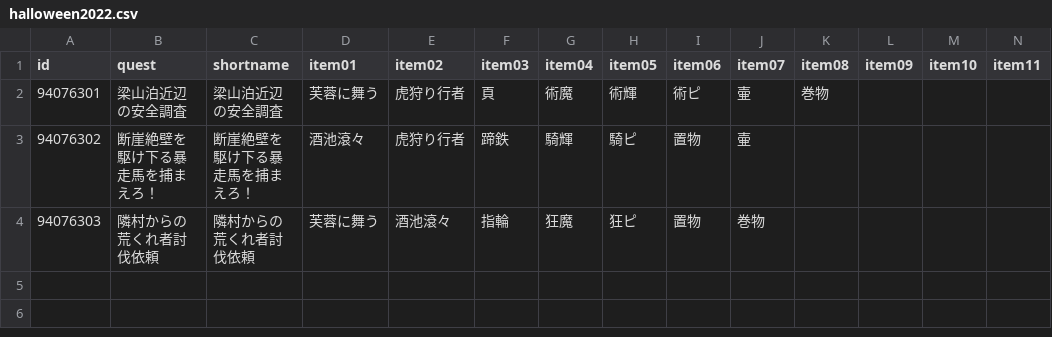
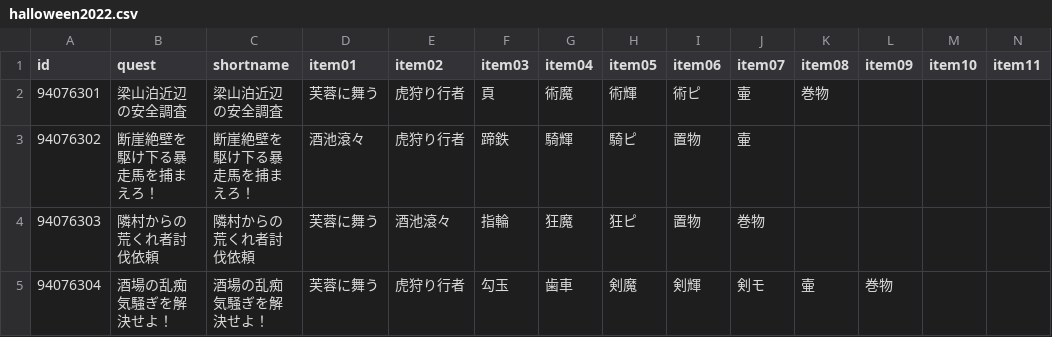
Before and after one commit to fgosc/fgoscdata, a CSV file: data/csv/halloween2022.csv, drawn as a sheet; only a part is shown; rows hold the shown columns only; the diff names each change by its address in the sheet, - before the commit and + after, or states it on an @@ line.

Commit message:
Halloween 2022 day 2

```diff
--- a/data/csv/halloween2022.csv
+++ b/data/csv/halloween2022.csv
+row 5: 94076304 | 酒場の乱痴気騒ぎを解決せよ！ | 酒場の乱痴気騒ぎを解決せよ！ | 芙蓉に舞う | 虎狩り行者 | 勾玉 | 歯車 | 剣魔 | 剣輝 | 剣モ | 壷 | 巻物
```
Also changed, not shown: 1 other file.
